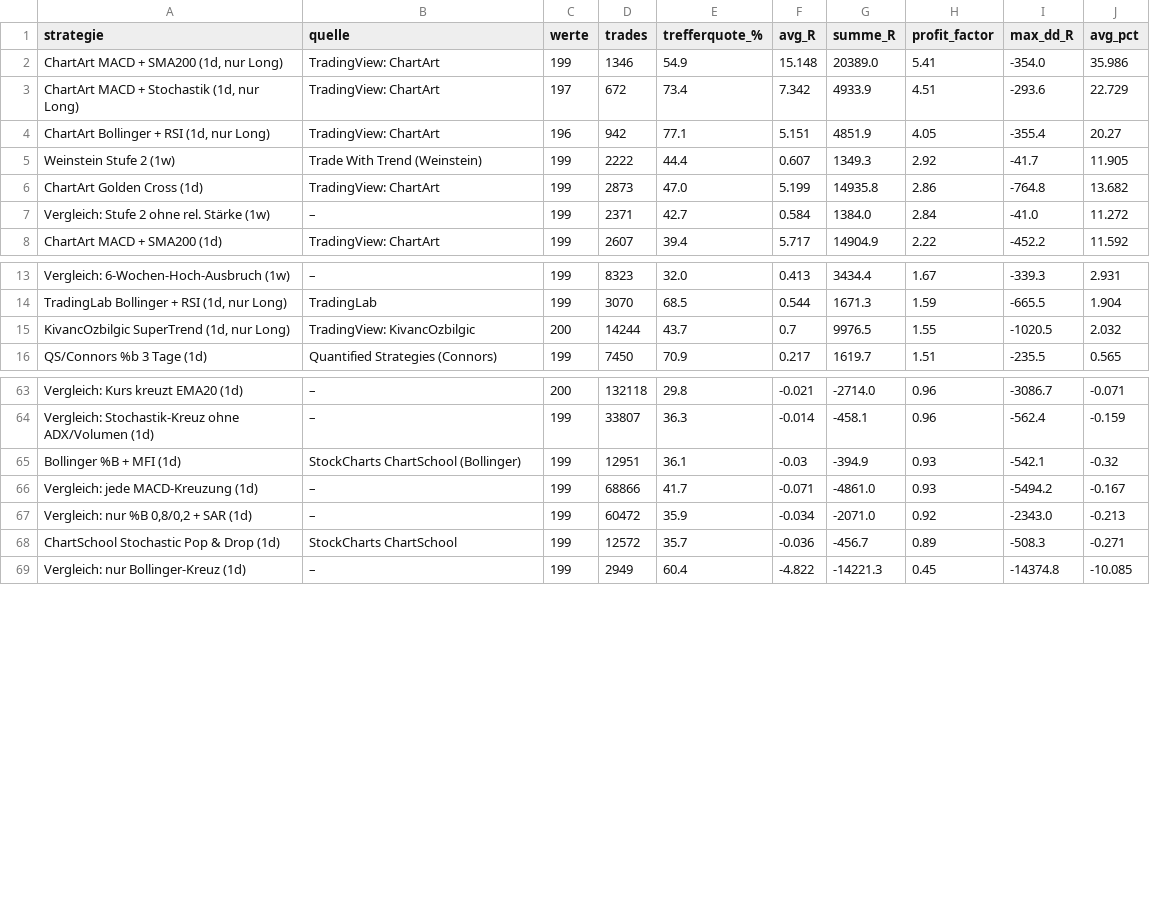
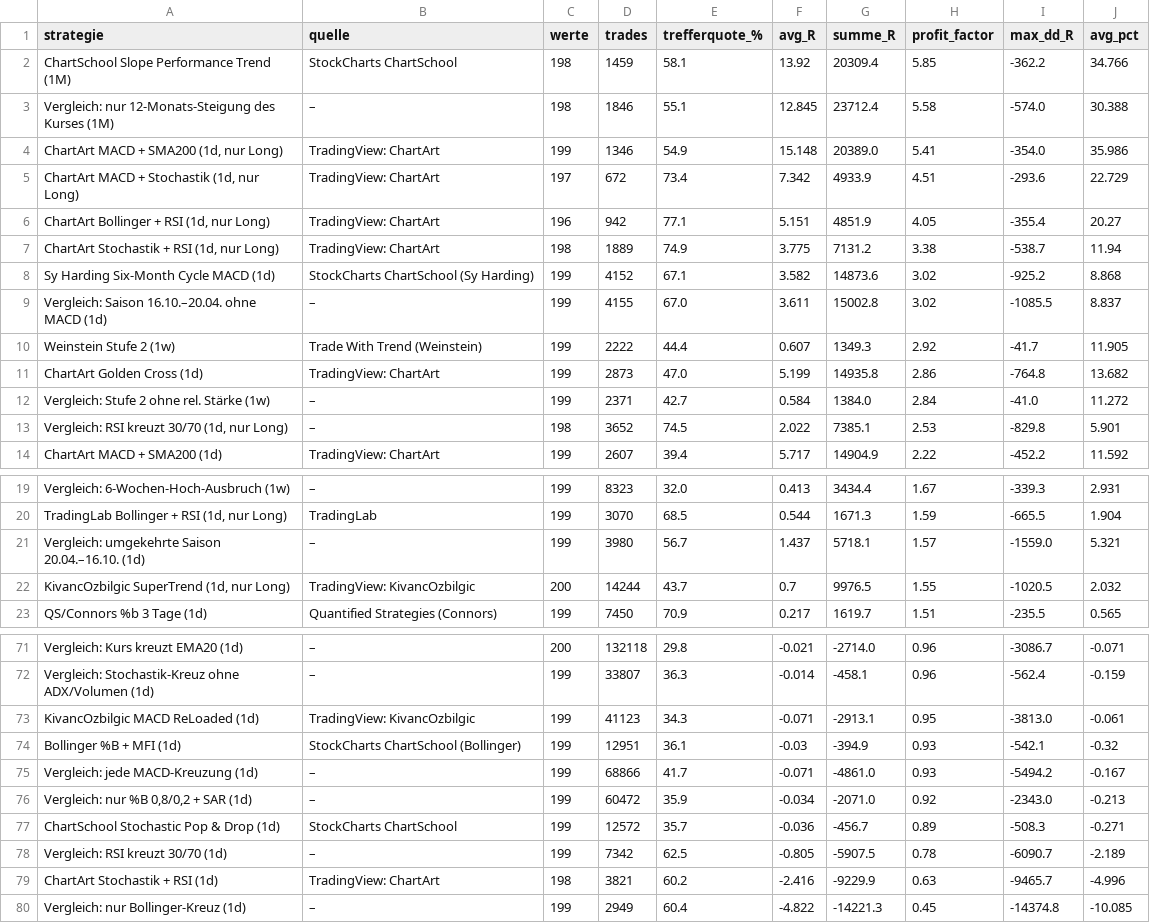
Before and after one commit to towelie997/hello-world, a CSV file: strategy_lab/results/big/ranking.csv, drawn as a sheet; only a part is shown, gaps mark what is left out; the diff covers the shown part only; the diff names each change by its address in the sheet, - before the commit and + after, or states it on an @@ line.

```diff
--- a/strategy_lab/results/big/ranking.csv
+++ b/strategy_lab/results/big/ranking.csv
+row 2: ChartSchool Slope Performance Trend (1M) | StockCharts ChartSchool | 198 | 1459 | 58.1 | 13.92 | 20309.4 | 5.85 | -362.2 | 34.766
+row 3: Vergleich: nur 12-Monats-Steigung des Kurses (1M) | – | 198 | 1846 | 55.1 | 12.845 | 23712.4 | 5.58 | -574.0 | 30.388
+row 7: ChartArt Stochastik + RSI (1d, nur Long) | TradingView: ChartArt | 198 | 1889 | 74.9 | 3.775 | 7131.2 | 3.38 | -538.7 | 11.94
+row 8: Sy Harding Six-Month Cycle MACD (1d) | StockCharts ChartSchool (Sy Harding) | 199 | 4152 | 67.1 | 3.582 | 14873.6 | 3.02 | -925.2 | 8.868
+row 9: Vergleich: Saison 16.10.–20.04. ohne MACD (1d) | – | 199 | 4155 | 67.0 | 3.611 | 15002.8 | 3.02 | -1085.5 | 8.837
+row 13: Vergleich: RSI kreuzt 30/70 (1d, nur Long) | – | 198 | 3652 | 74.5 | 2.022 | 7385.1 | 2.53 | -829.8 | 5.901
+row 21: Vergleich: umgekehrte Saison 20.04.–16.10. (1d) | – | 199 | 3980 | 56.7 | 1.437 | 5718.1 | 1.57 | -1559.0 | 5.321
+row 73: KivancOzbilgic MACD ReLoaded (1d) | TradingView: KivancOzbilgic | 199 | 41123 | 34.3 | -0.071 | -2913.1 | 0.95 | -3813.0 | -0.061
+row 78: Vergleich: RSI kreuzt 30/70 (1d) | – | 199 | 7342 | 62.5 | -0.805 | -5907.5 | 0.78 | -6090.7 | -2.189
+row 79: ChartArt Stochastik + RSI (1d) | TradingView: ChartArt | 198 | 3821 | 60.2 | -2.416 | -9229.9 | 0.63 | -9465.7 | -4.996
```
Also changed, not shown: 1 added row and 9 moved rows elsewhere in this file, strategy_lab/results/big/robustness.csv, strategy_lab/results/ranking.csv, 8 other files.
